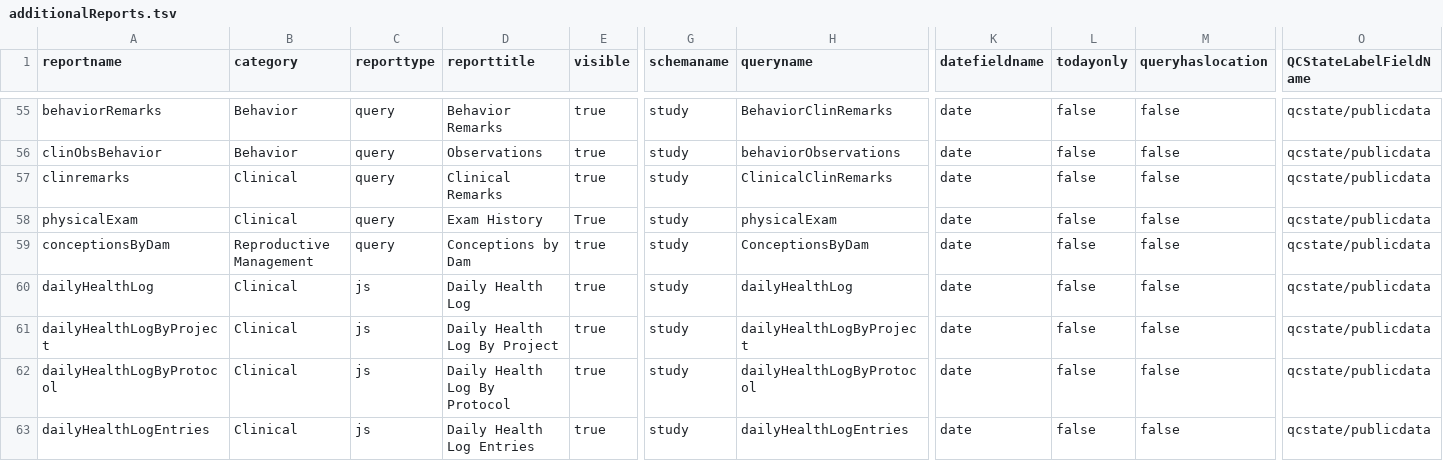
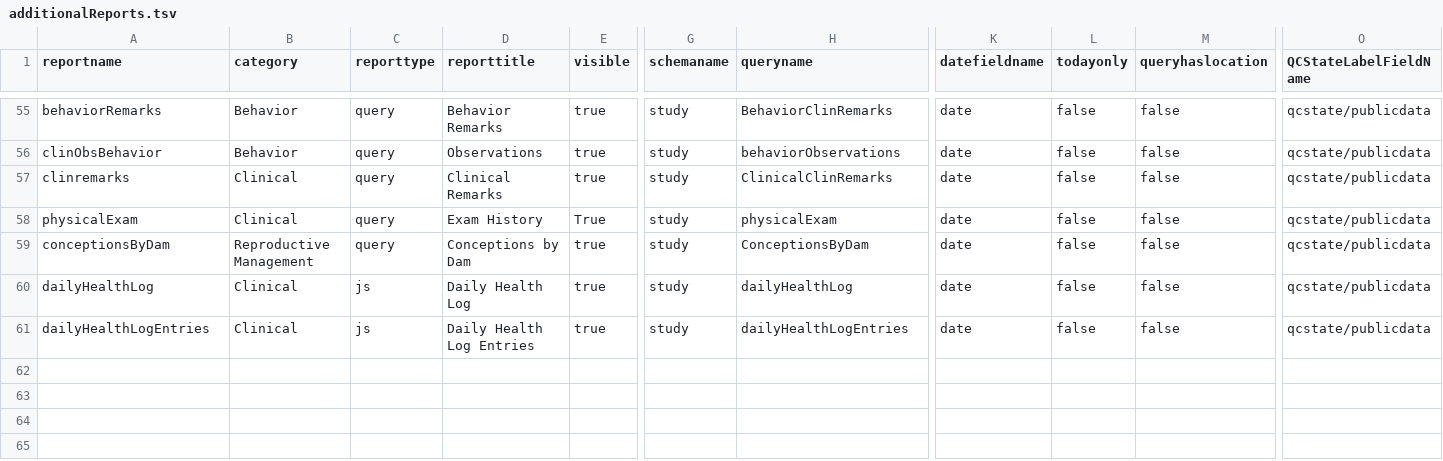
Before and after one commit to LabKey/nbriEHRModules, a TSV file: nbri_ehr/resources/reports/additionalReports.tsv, drawn as a sheet; only a part is shown, gaps mark what is left out; rows hold the shown columns only; the diff names each change by its address in the sheet, - before the commit and + after, or states it on an @@ line.

Commit message:
Address daily health review and drop the By Project and By Protocol reports
Index logEntryId, report entries saved by an overlapping request as existing, let saved entries gain codes after the animal dies, hide internal exception text, fail clearly without QC states, and correct the API doc's status codes.

```diff
--- a/nbri_ehr/resources/reports/additionalReports.tsv
+++ b/nbri_ehr/resources/reports/additionalReports.tsv
-row 61: dailyHealthLogByProject | Clinical | js | Daily Health Log By Project | true | study | dailyHealthLogByProject | date | false | false | qcstate/publicdata
-row 62: dailyHealthLogByProtocol | Clinical | js | Daily Health Log By Protocol | true | study | dailyHealthLogByProtocol | date | false | false | qcstate/publicdata
```
Also changed, not shown: 14 other files.
